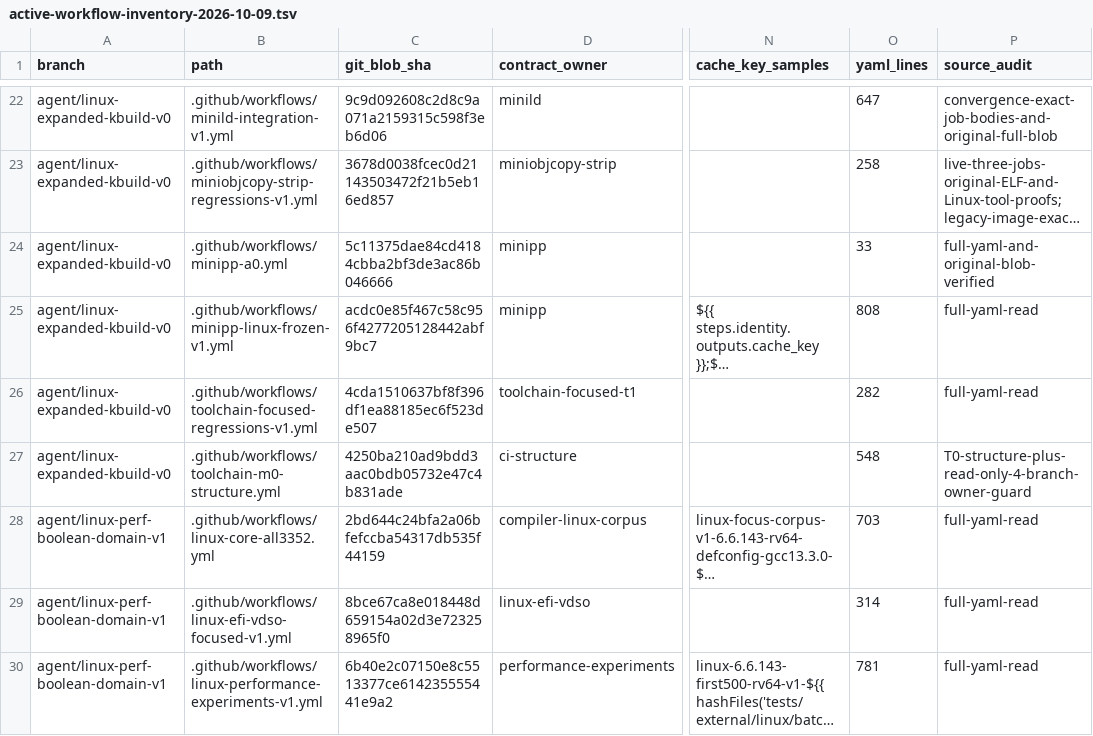
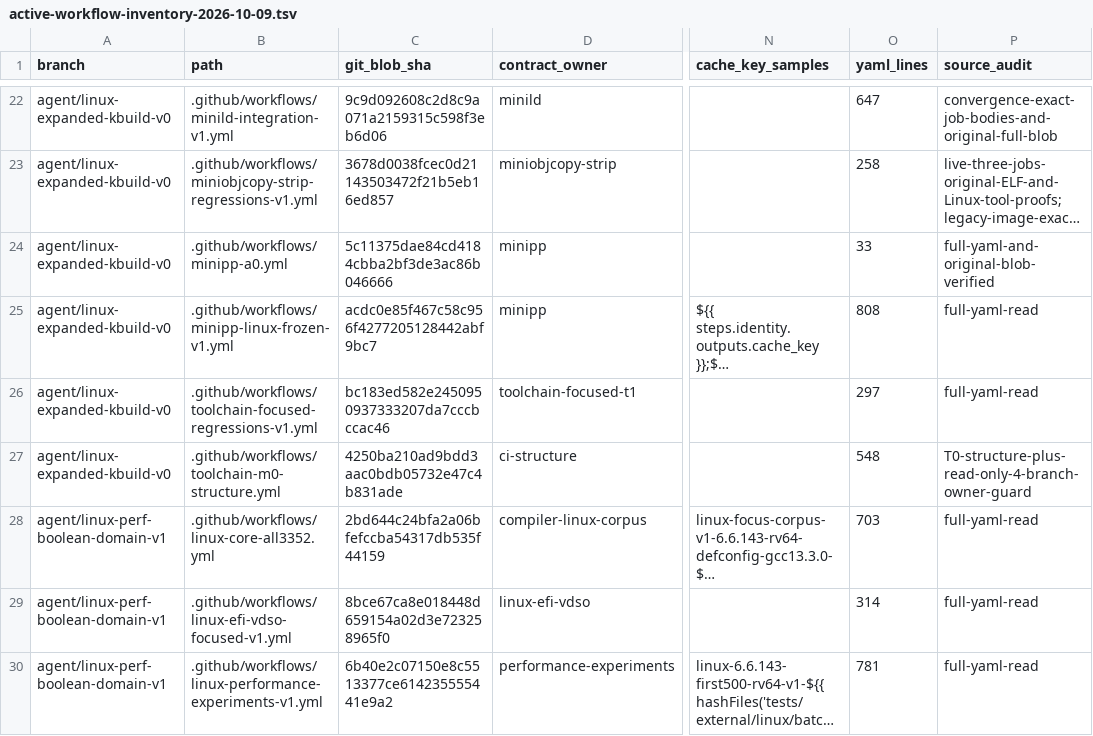
Before and after one commit to yituanxing/minic-toolchain, a TSV file: docs/ci/active-workflow-inventory-2026-10-09.tsv, drawn as a sheet; only a part is shown, gaps mark what is left out; long unchanged cells end in …; the diff names each change by its address in the sheet, - before the commit and + after, or states it on an @@ line.

```diff
--- a/docs/ci/active-workflow-inventory-2026-10-09.tsv
+++ b/docs/ci/active-workflow-inventory-2026-10-09.tsv
-C26 (git_blob_sha): 4cda1510637bf8f396df1ea88185ec6f523de507
+C26 (git_blob_sha): bc183ed582e2450950937333207da7cccbccac46
-O26 (yaml_lines): 282
+O26 (yaml_lines): 297
```
Also changed, not shown: 2 other files.
